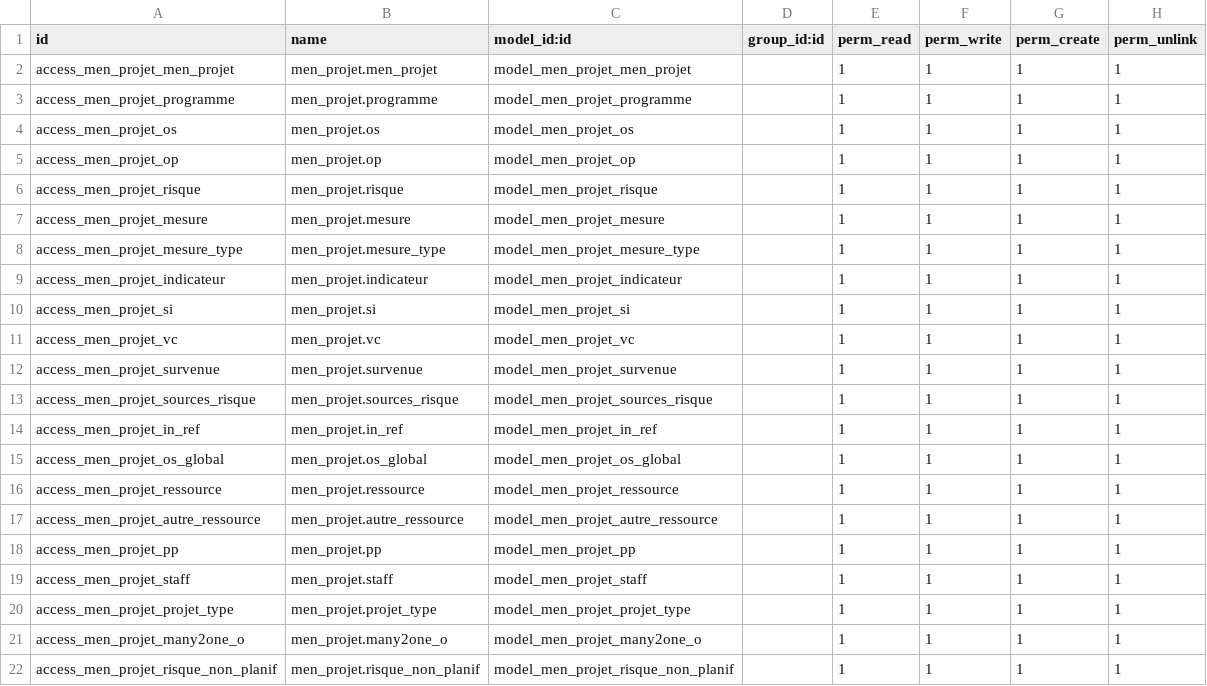
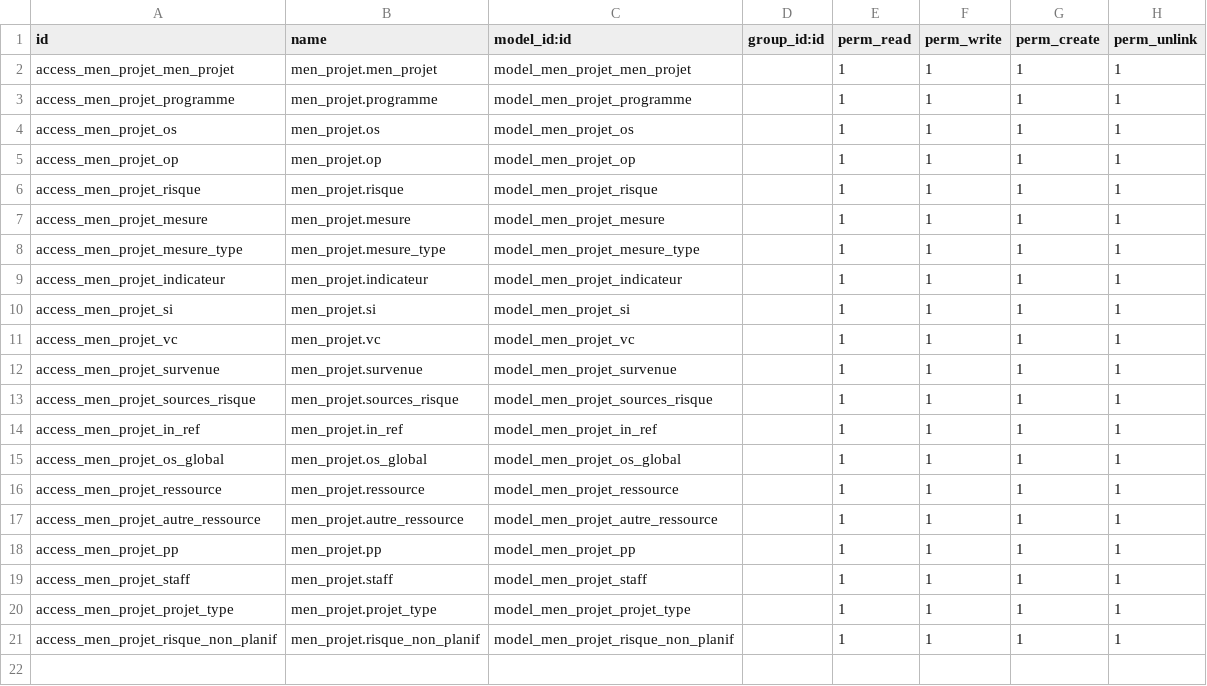
Before and after one commit to kasback/logiproject, a CSV file: men_projet/security/ir.model.access.csv, drawn as a sheet.

Commit message:
v2

```diff
--- a/men_projet/security/ir.model.access.csv
+++ b/men_projet/security/ir.model.access.csv
@@ -20,3 +20,2 @@
 "access_men_projet_projet_type","men_projet.projet_type","model_men_projet_projet_type","","1","1","1	","1"
-"access_men_projet_many2one_o","men_projet.many2one_o","model_men_projet_many2one_o","","1","1","1	","1"
 "access_men_projet_risque_non_planif","men_projet.risque_non_planif","model_men_projet_risque_non_planif","","1","1","1	","1"
```
